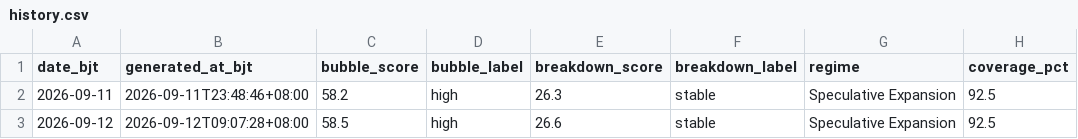
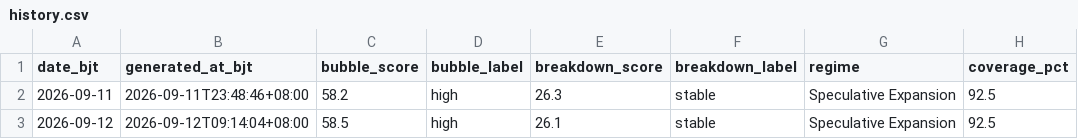
Before and after one commit to russell-home667/AI-bubble-monitor, a CSV file: data/ai_bubble/top_scores/history.csv, drawn as a sheet.

```diff
--- a/data/ai_bubble/top_scores/history.csv
+++ b/data/ai_bubble/top_scores/history.csv
@@ -2,2 +2,2 @@ date_bjt,generated_at_bjt,bubble_score,bubble_label,breakdown_score,breakdown_la
 2026-09-11,2026-09-11T23:48:46+08:00,58.2,high,26.3,stable,Speculative Expansion,92.5
-2026-09-12,2026-09-12T09:07:28+08:00,58.5,high,26.6,stable,Speculative Expansion,92.5
+2026-09-12,2026-09-12T09:14:04+08:00,58.5,high,26.1,stable,Speculative Expansion,92.5
```
Also changed, not shown: 1 other file.
